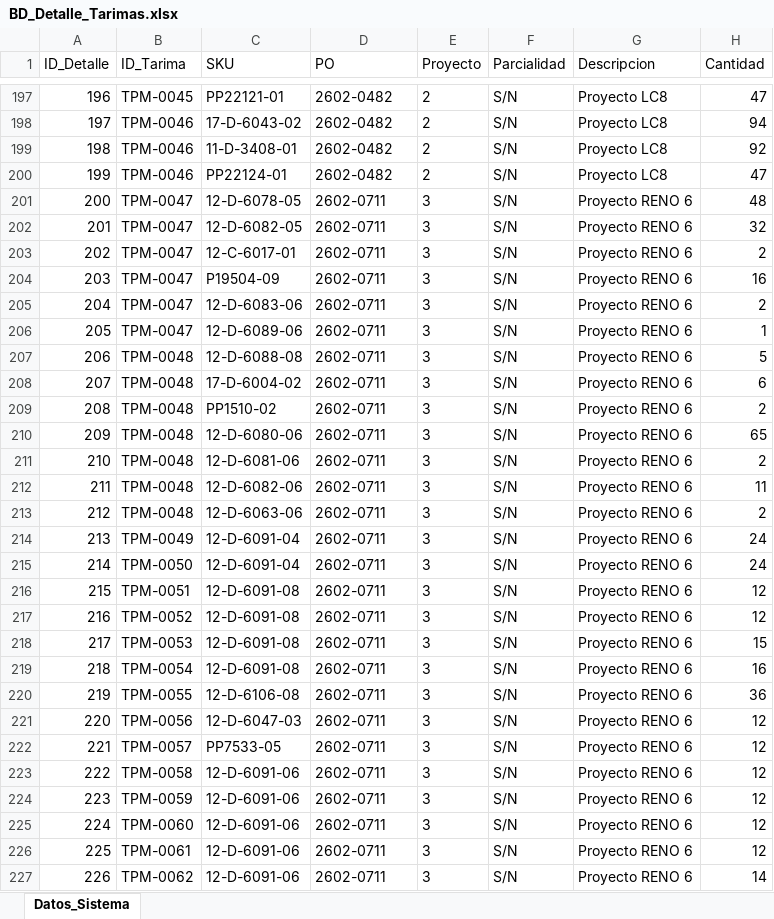
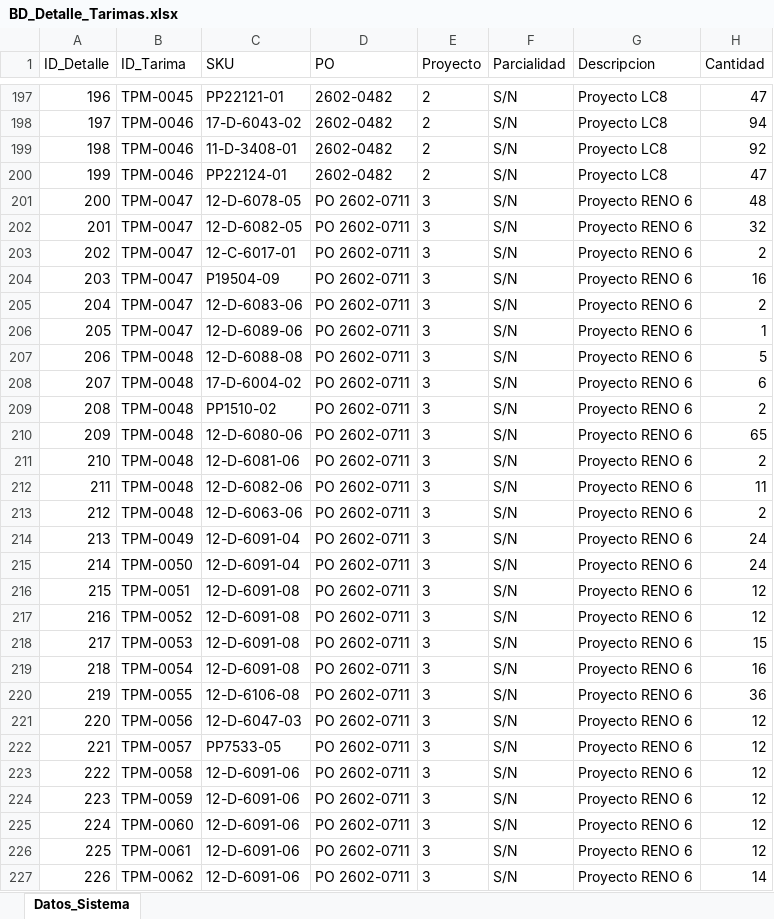
Before and after one commit to jesusalbertomoraleslopez-byte/remisiones-de-materiales, an Excel workbook: BD_Detalle_Tarimas.xlsx, sheet Datos_Sistema, drawn as a sheet; only a part is shown, gaps mark what is left out; values as stored, in another font and other column widths than the file's, no borders; the diff covers the shown part only; the diff names each change by its address in the sheet, - before the commit and + after, or states it on an @@ line.

Commit message:
Actualizar masivamente registros de PO a ' PO 2602-0711' en BD_Detalle_Tarimas

```diff
--- a/BD_Detalle_Tarimas.xlsx (sheet Datos_Sistema)
+++ b/BD_Detalle_Tarimas.xlsx (sheet Datos_Sistema)
-D201:D227 (PO): 2602-0711
+D201:D227 (PO): PO 2602-0711
```
Also changed, not shown: 160 edited cells elsewhere in this sheet.
